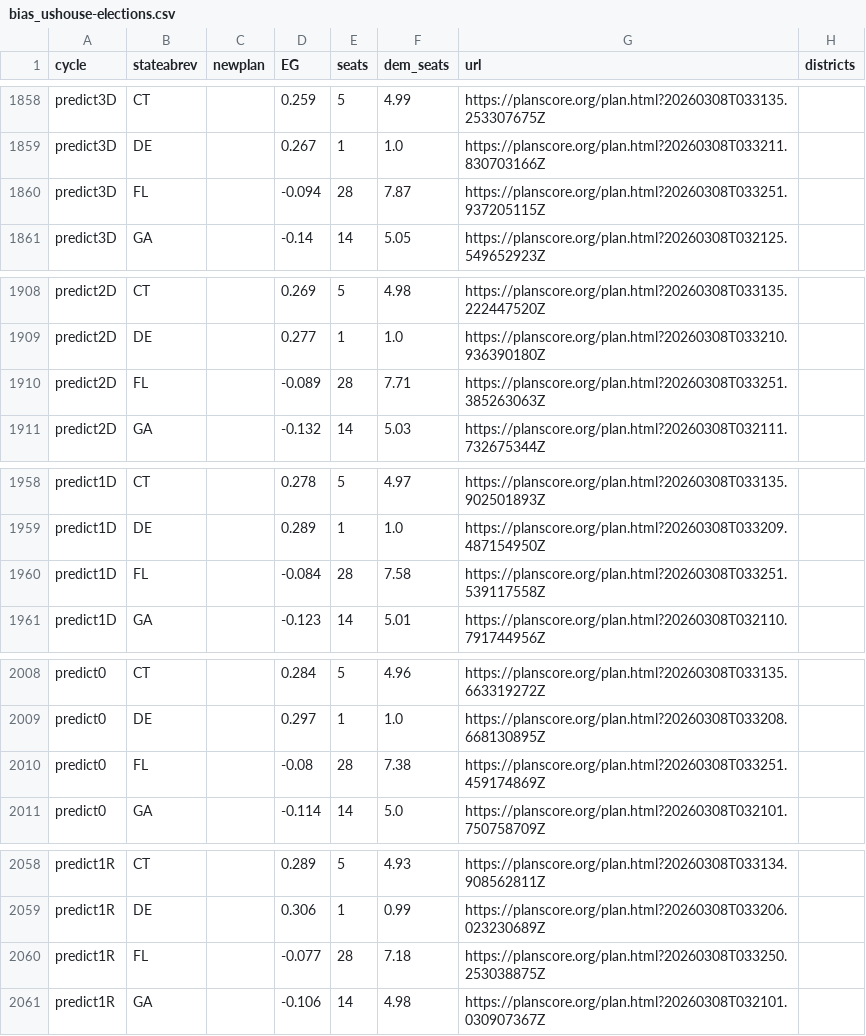
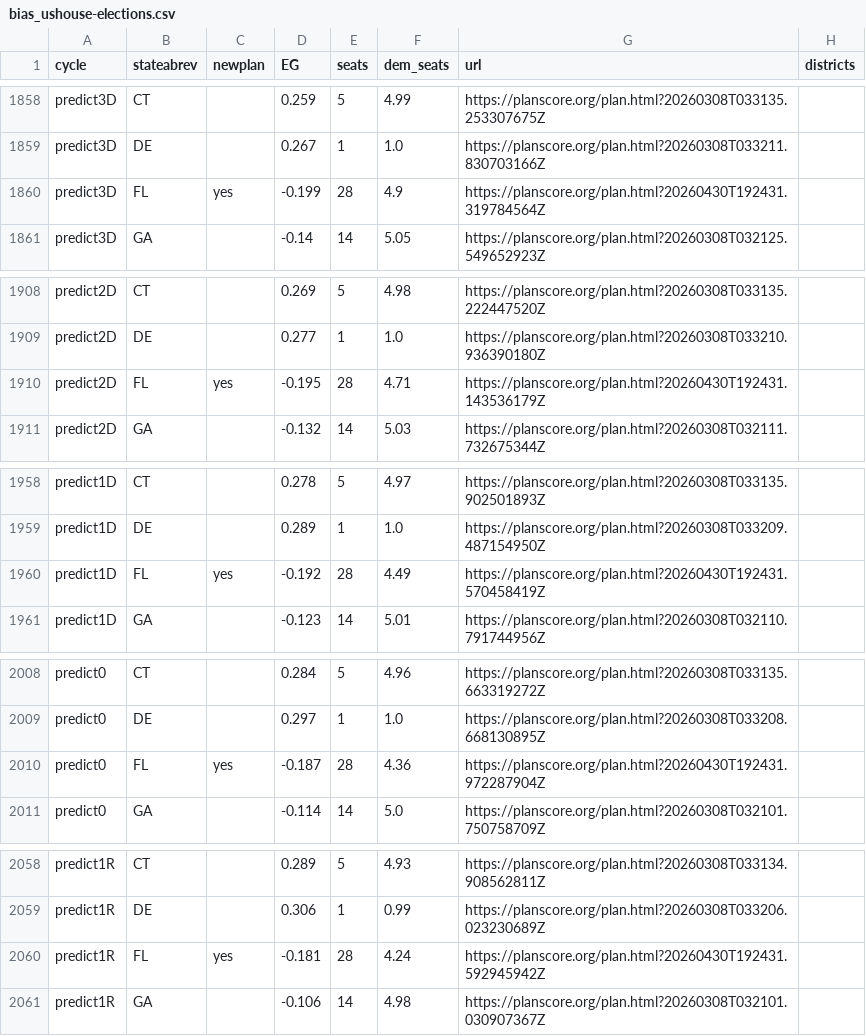
Before and after one commit to PlanScore/FrontPage, a CSV file: WEBSITE_OUTPUT/data/bias_ushouse-elections.csv, drawn as a sheet; only a part is shown, gaps mark what is left out; the diff covers the shown part only.

```diff
--- a/WEBSITE_OUTPUT/data/bias_ushouse-elections.csv
+++ b/WEBSITE_OUTPUT/data/bias_ushouse-elections.csv
@@ -1859,3 +1859,3 @@ predict3D,CT,,0.259,5,4.99,https://planscore.org/plan.html?20260308T033135.25330
 predict3D,DE,,0.267,1,1.0,https://planscore.org/plan.html?20260308T033211.830703166Z,
-predict3D,FL,,-0.094,28,7.87,https://planscore.org/plan.html?20260308T033251.937205115Z,
+predict3D,FL,yes,-0.199,28,4.9,https://planscore.org/plan.html?20260430T192431.319784564Z,
 predict3D,GA,,-0.14,14,5.05,https://planscore.org/plan.html?20260308T032125.549652923Z,
@@ -1909,3 +1909,3 @@ predict2D,CT,,0.269,5,4.98,https://planscore.org/plan.html?20260308T033135.22244
 predict2D,DE,,0.277,1,1.0,https://planscore.org/plan.html?20260308T033210.936390180Z,
-predict2D,FL,,-0.089,28,7.71,https://planscore.org/plan.html?20260308T033251.385263063Z,
+predict2D,FL,yes,-0.195,28,4.71,https://planscore.org/plan.html?20260430T192431.143536179Z,
 predict2D,GA,,-0.132,14,5.03,https://planscore.org/plan.html?20260308T032111.732675344Z,
@@ -1959,3 +1959,3 @@ predict1D,CT,,0.278,5,4.97,https://planscore.org/plan.html?20260308T033135.90250
 predict1D,DE,,0.289,1,1.0,https://planscore.org/plan.html?20260308T033209.487154950Z,
-predict1D,FL,,-0.084,28,7.58,https://planscore.org/plan.html?20260308T033251.539117558Z,
+predict1D,FL,yes,-0.192,28,4.49,https://planscore.org/plan.html?20260430T192431.570458419Z,
 predict1D,GA,,-0.123,14,5.01,https://planscore.org/plan.html?20260308T032110.791744956Z,
@@ -2009,3 +2009,3 @@ predict0,CT,,0.284,5,4.96,https://planscore.org/plan.html?20260308T033135.663319
 predict0,DE,,0.297,1,1.0,https://planscore.org/plan.html?20260308T033208.668130895Z,
-predict0,FL,,-0.08,28,7.38,https://planscore.org/plan.html?20260308T033251.459174869Z,
+predict0,FL,yes,-0.187,28,4.36,https://planscore.org/plan.html?20260430T192431.972287904Z,
 predict0,GA,,-0.114,14,5.0,https://planscore.org/plan.html?20260308T032101.750758709Z,
@@ -2059,3 +2059,3 @@ predict1R,CT,,0.289,5,4.93,https://planscore.org/plan.html?20260308T033134.90856
 predict1R,DE,,0.306,1,0.99,https://planscore.org/plan.html?20260308T033206.023230689Z,
-predict1R,FL,,-0.077,28,7.18,https://planscore.org/plan.html?20260308T033250.253038875Z,
+predict1R,FL,yes,-0.181,28,4.24,https://planscore.org/plan.html?20260430T192431.592945942Z,
 predict1R,GA,,-0.106,14,4.98,https://planscore.org/plan.html?20260308T032101.030907367Z,
```
Also changed, not shown: 150 edited cells elsewhere in this file.
